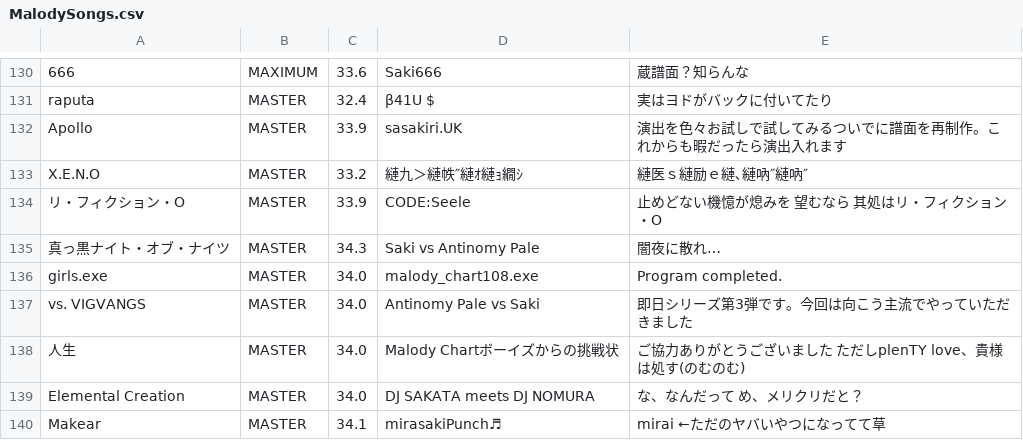
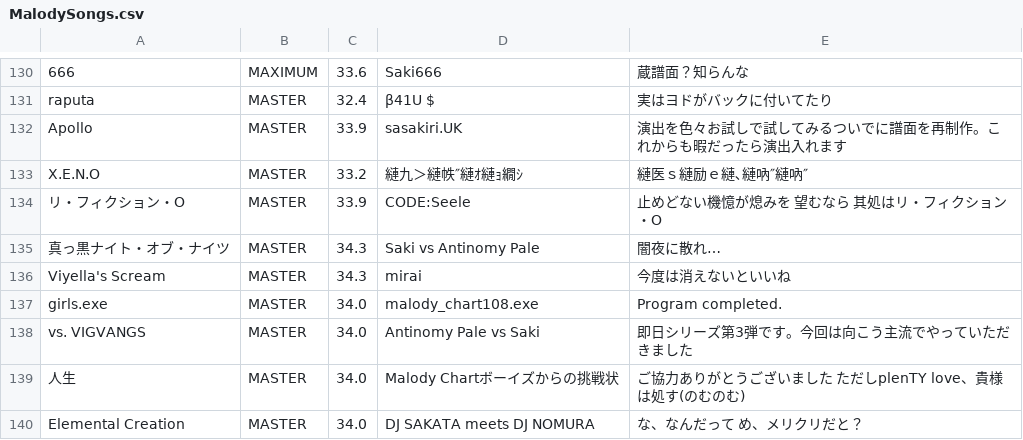
Before and after one commit to Onigiri1360/MalodyRandomBot, a CSV file: MalodySongs.csv, drawn as a sheet; only a part is shown, gaps mark what is left out; the shorter side is filled out with more unchanged rows; the diff names each change by its address in the sheet, - before the commit and + after, or states it on an @@ line.

Commit message:
Update MalodySongs.csv

```diff
--- a/MalodySongs.csv
+++ b/MalodySongs.csv
+row 136: Viyella's Scream | MASTER | 34.3 | mirai | 今度は消えないといいね
```
